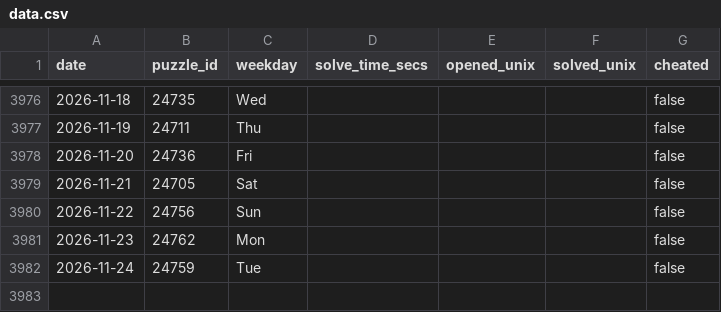
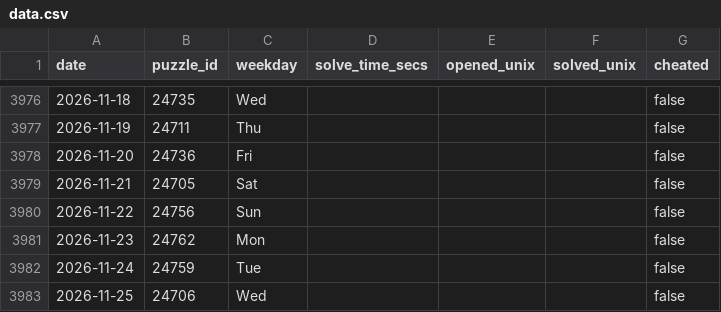
Before and after one commit to samleitermann/NYTMiniScraper, a CSV file: data.csv, drawn as a sheet; only a part is shown, gaps mark what is left out.

```diff
--- a/data.csv
+++ b/data.csv
@@ -3982 +3982,2 @@ date,puzzle_id,weekday,solve_time_secs,opened_unix,solved_unix,cheated
 2026-11-24,24759,Tue,,,,false
+2026-11-25,24706,Wed,,,,false
```
Also changed, not shown: 2 other files.
